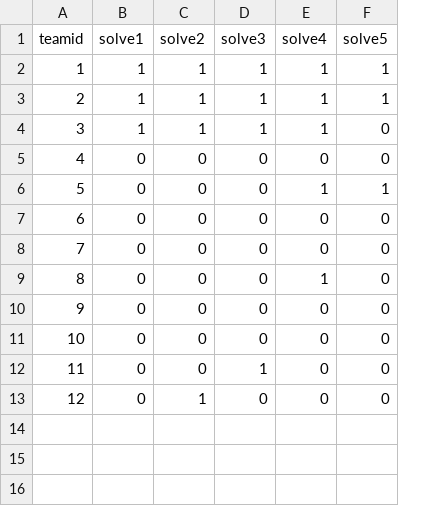
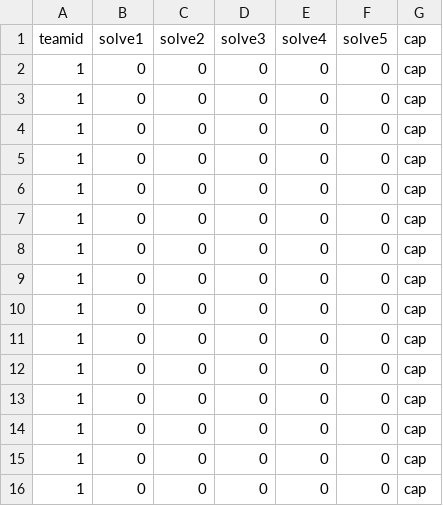
Before and after one commit to zwang20/potential-broccoli, a CSV file: users.csv, drawn as a sheet; removed rows and columns are numbered as before the commit, all else as after; the diff names each change by its address in the sheet, - before the commit and + after, or states it on an @@ line.

Commit message:
default users.csv

```diff
--- a/users.csv
+++ b/users.csv
+column G (cap), rows 2-10: all cap
-row 2: 1 | 1 | 1 | 1 | 1 | 1
-row 3: 2 | 1 | 1 | 1 | 1 | 1
-row 4: 3 | 1 | 1 | 1 | 1 | 0
-A2 (teamid): 4
+A2 (teamid): 1
-A3 (teamid): 5
+A3 (teamid): 1
-E3 (solve4): 1
+E3 (solve4): 0
-F3 (solve5): 1
+F3 (solve5): 0
-A4 (teamid): 6
+A4 (teamid): 1
-A5 (teamid): 7
+A5 (teamid): 1
-A6 (teamid): 8
+A6 (teamid): 1
-E6 (solve4): 1
+E6 (solve4): 0
-A7 (teamid): 9
+A7 (teamid): 1
-A8 (teamid): 10
+A8 (teamid): 1
-A9 (teamid): 11
+A9 (teamid): 1
-D9 (solve3): 1
+D9 (solve3): 0
-A10 (teamid): 12
+A10 (teamid): 1
-C10 (solve2): 1
+C10 (solve2): 0
+row 11: 1 | 0 | 0 | 0 | 0 | 0 | cap
+row 12: 1 | 0 | 0 | 0 | 0 | 0 | cap
+row 13: 1 | 0 | 0 | 0 | 0 | 0 | cap
+row 14: 1 | 0 | 0 | 0 | 0 | 0 | cap
+row 15: 1 | 0 | 0 | 0 | 0 | 0 | cap
+row 16: 1 | 0 | 0 | 0 | 0 | 0 | cap
```
